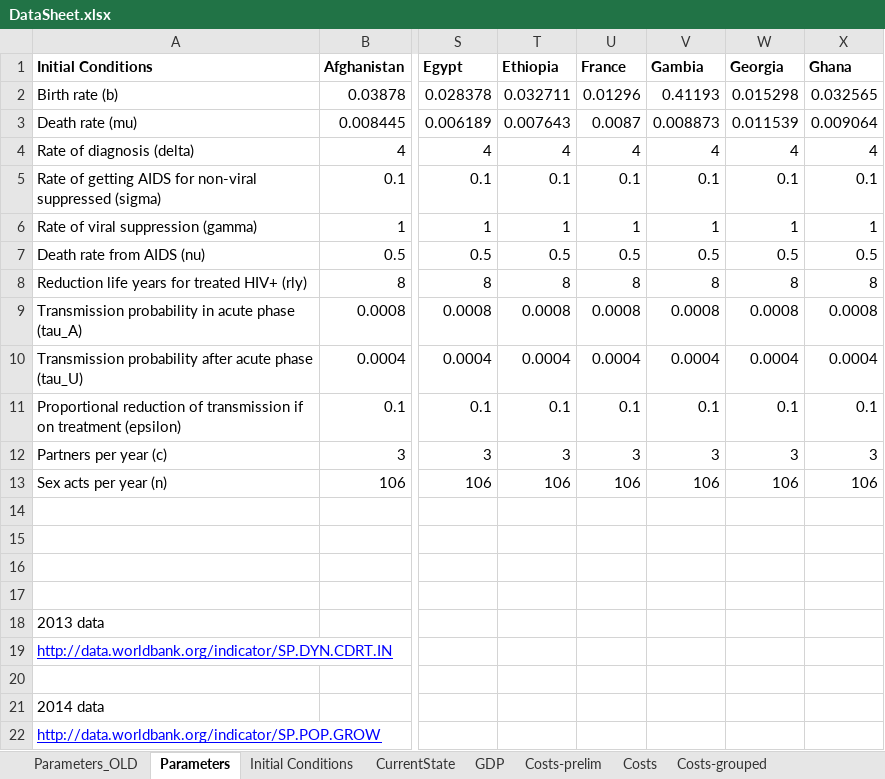
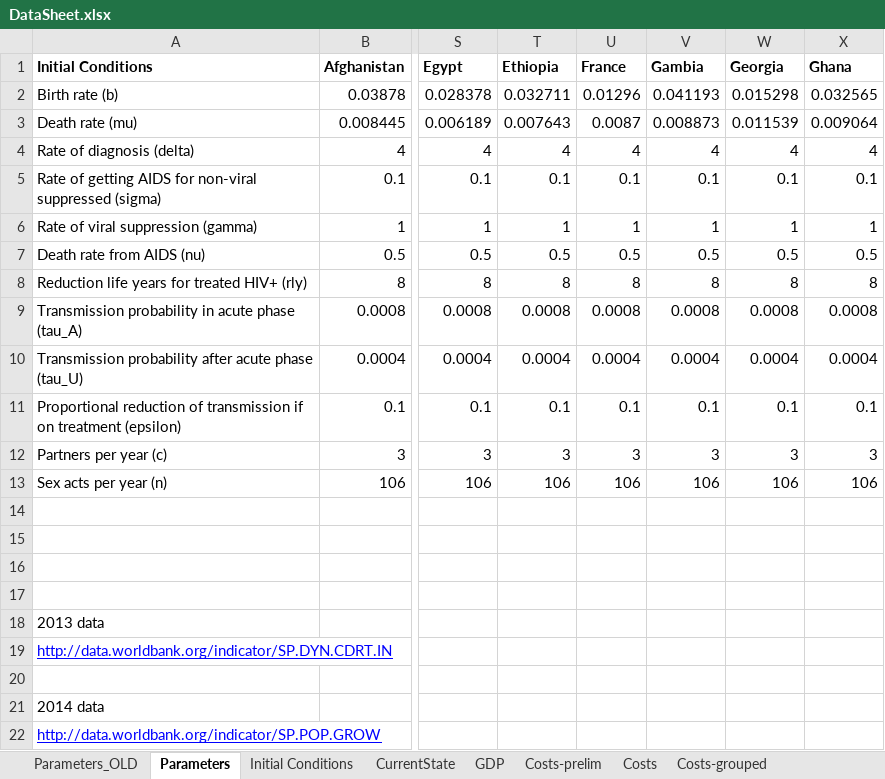
Before and after one commit to janmedlock/HIV-95-vaccine, an Excel workbook: Codes/DataSheet.xlsx, sheet Parameters, drawn as a sheet; only a part is shown, gaps mark what is left out; values as stored, in another font and other column widths than the file's, no borders; charts and pictures not drawn; the diff names each change by its address in the sheet, - before the commit and + after, or states it on an @@ line.

Commit message:
Fixed error in Gambia birth rate.

```diff
--- a/Codes/DataSheet.xlsx (sheet Parameters)
+++ b/Codes/DataSheet.xlsx (sheet Parameters)
-V2 (Gambia): 0.41193
+V2 (Gambia): 0.041193
```
Also changed, not shown: sheet Initial Conditions.
